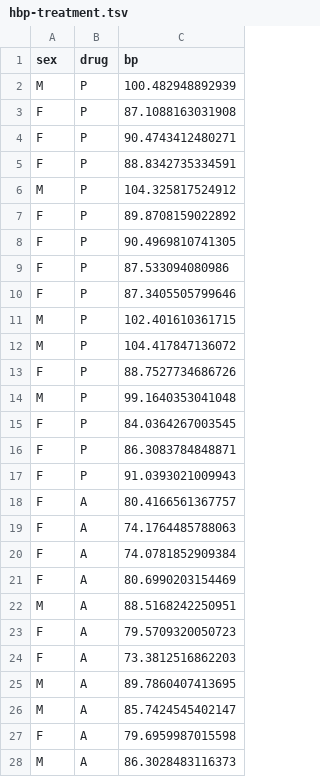
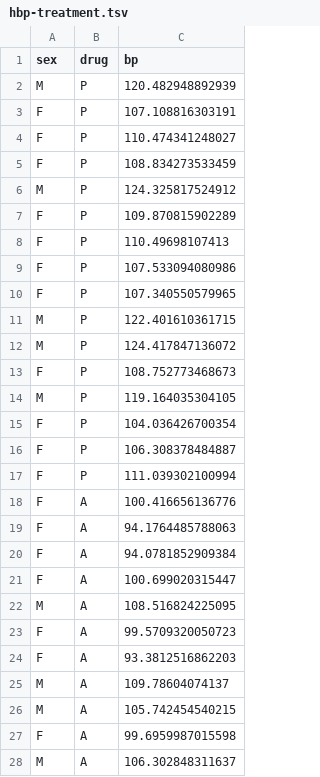
Before and after one commit to andremrsantos/stat-in-r, a TSV file: anova/hbp-treatment.tsv, drawn as a sheet; only a part is shown; the diff covers the shown part only.

Commit message:
Updated mean bp on hbp dataset

```diff
--- a/anova/hbp-treatment.tsv
+++ b/anova/hbp-treatment.tsv
@@ -1,28 +1,28 @@
 sex	drug	bp
-M	P	100.482948892939
-F	P	87.1088163031908
-F	P	90.4743412480271
-F	P	88.8342735334591
-M	P	104.325817524912
-F	P	89.8708159022892
-F	P	90.4969810741305
-F	P	87.533094080986
-F	P	87.3405505799646
-M	P	102.401610361715
-M	P	104.417847136072
-F	P	88.7527734686726
-M	P	99.1640353041048
-F	P	84.0364267003545
-F	P	86.3083784848871
-F	P	91.0393021009943
-F	A	80.4166561367757
-F	A	74.1764485788063
-F	A	74.0781852909384
-F	A	80.6990203154469
-M	A	88.5168242250951
-F	A	79.5709320050723
-F	A	73.3812516862203
-M	A	89.7860407413695
-M	A	85.7424545402147
-F	A	79.6959987015598
-M	A	86.3028483116373
+M	P	120.482948892939
+F	P	107.108816303191
+F	P	110.474341248027
+F	P	108.834273533459
+M	P	124.325817524912
+F	P	109.870815902289
+F	P	110.49698107413
+F	P	107.533094080986
+F	P	107.340550579965
+M	P	122.401610361715
+M	P	124.417847136072
+F	P	108.752773468673
+M	P	119.164035304105
+F	P	104.036426700354
+F	P	106.308378484887
+F	P	111.039302100994
+F	A	100.416656136776
+F	A	94.1764485788063
+F	A	94.0781852909384
+F	A	100.699020315447
+M	A	108.516824225095
+F	A	99.5709320050723
+F	A	93.3812516862203
+M	A	109.78604074137
+M	A	105.742454540215
+F	A	99.6959987015598
+M	A	106.302848311637
```
Also changed, not shown: 37 edited cells elsewhere in this file, 1 other file.
